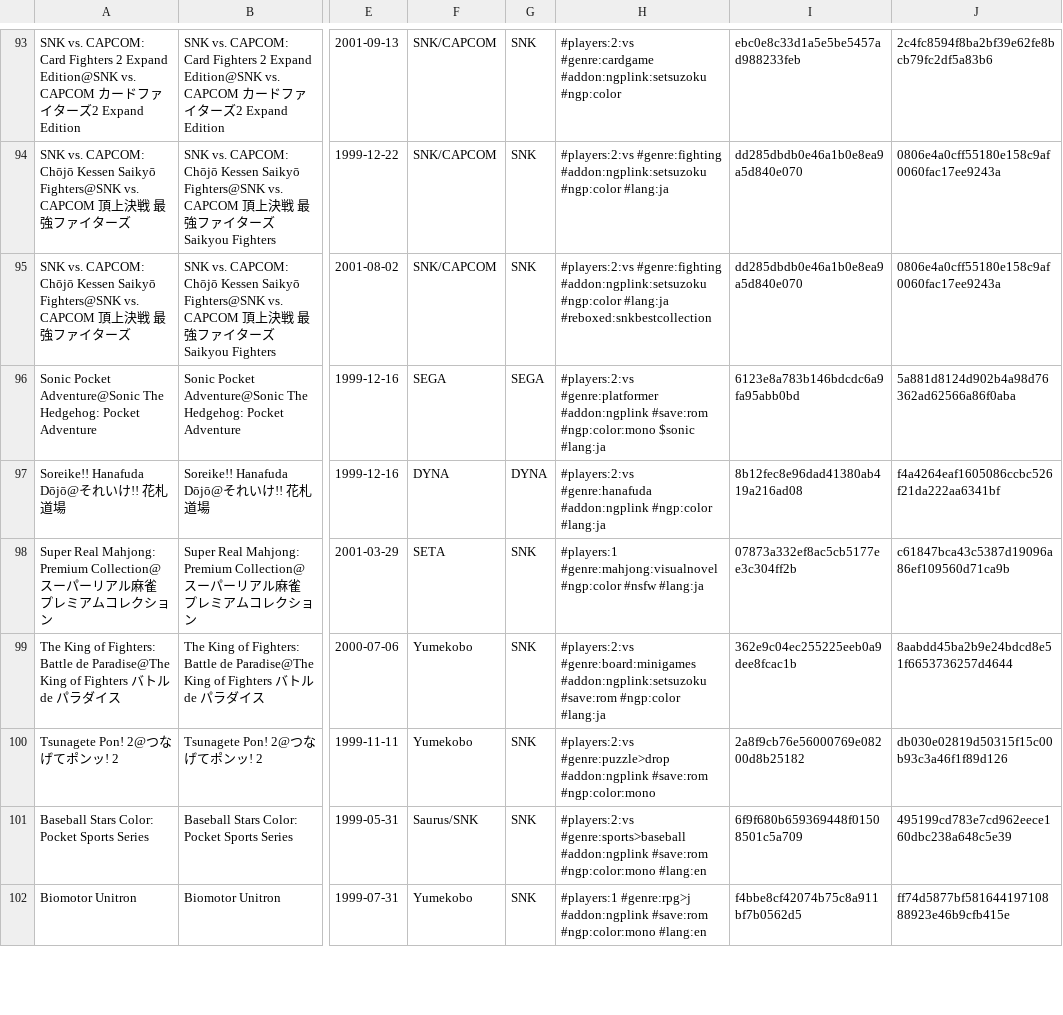
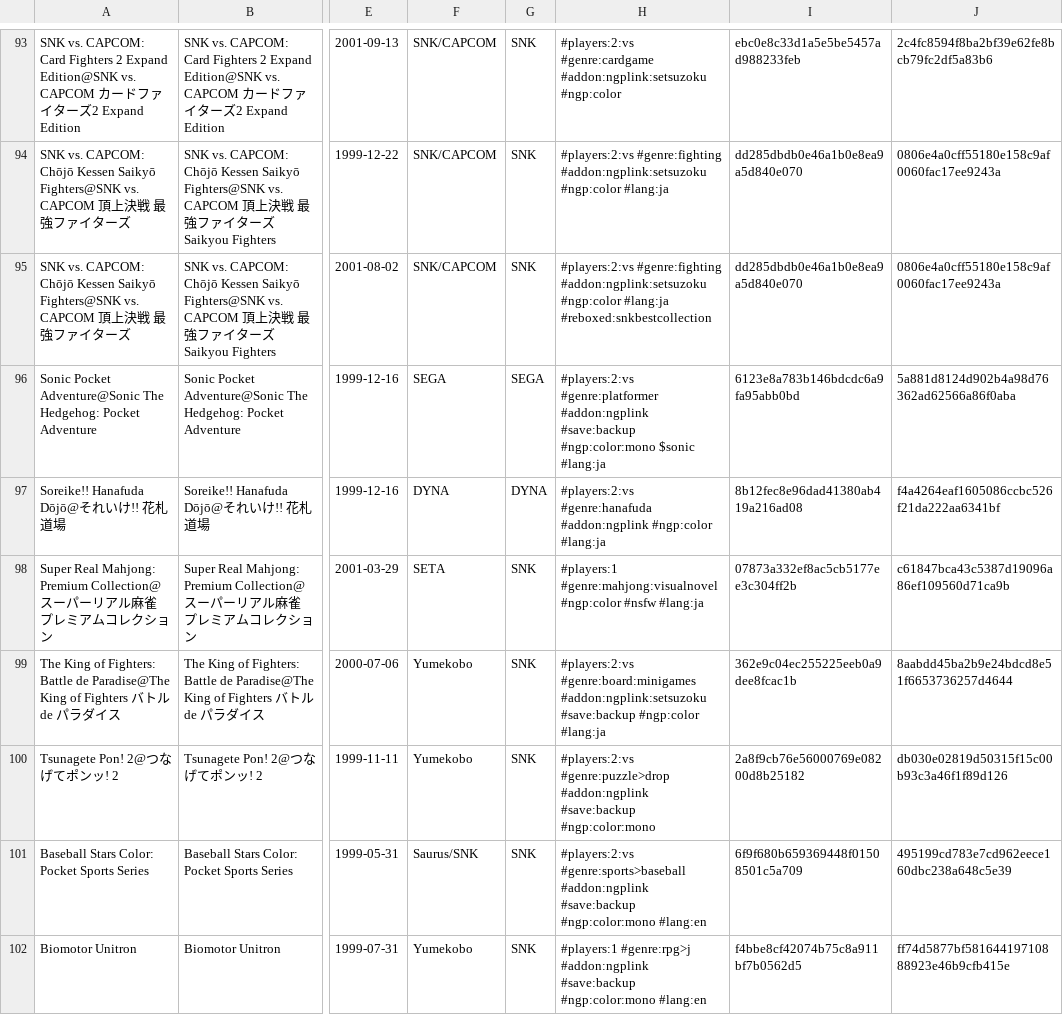
Before and after one commit to PigSaint/GameDataBase, a CSV file: Console_SNK_NeoGeoPocket_NeoGeoPocketColor.csv, drawn as a sheet; only a part is shown, gaps mark what is left out; the diff covers the shown part only; the diff names each change by its address in the sheet, - before the commit and + after, or states it on an @@ line.

Commit message:
Update Console_SNK_NeoGeoPocket_NeoGeoPocketColor.csv

```diff
--- a/Console_SNK_NeoGeoPocket_NeoGeoPocketColor.csv
+++ b/Console_SNK_NeoGeoPocket_NeoGeoPocketColor.csv
-H96: …#genre:platformer #addon:ngplink #save:rom #ngp:color:mono $sonic…
+H96: …#genre:platformer #addon:ngplink #save:backup #ngp:color:mono $sonic…
-H99: …#genre:board:minigames #addon:ngplink:setsuzoku #save:rom #ngp:color #lang:ja
+H99: …#genre:board:minigames #addon:ngplink:setsuzoku #save:backup #ngp:color #lang:ja
-H100: …#genre:puzzle>drop #addon:ngplink #save:rom #ngp:color:mono
+H100: …#genre:puzzle>drop #addon:ngplink #save:backup #ngp:color:mono
-H101: …#genre:sports>baseball #addon:ngplink #save:rom #ngp:color:mono #lang:en
+H101: …#genre:sports>baseball #addon:ngplink #save:backup #ngp:color:mono #lang:en
-H102: …#genre:rpg>j #addon:ngplink #save:rom #ngp:color:mono #lang:en
+H102: …#genre:rpg>j #addon:ngplink #save:backup #ngp:color:mono #lang:en
```
Also changed, not shown: 109 edited cells elsewhere in this file.
